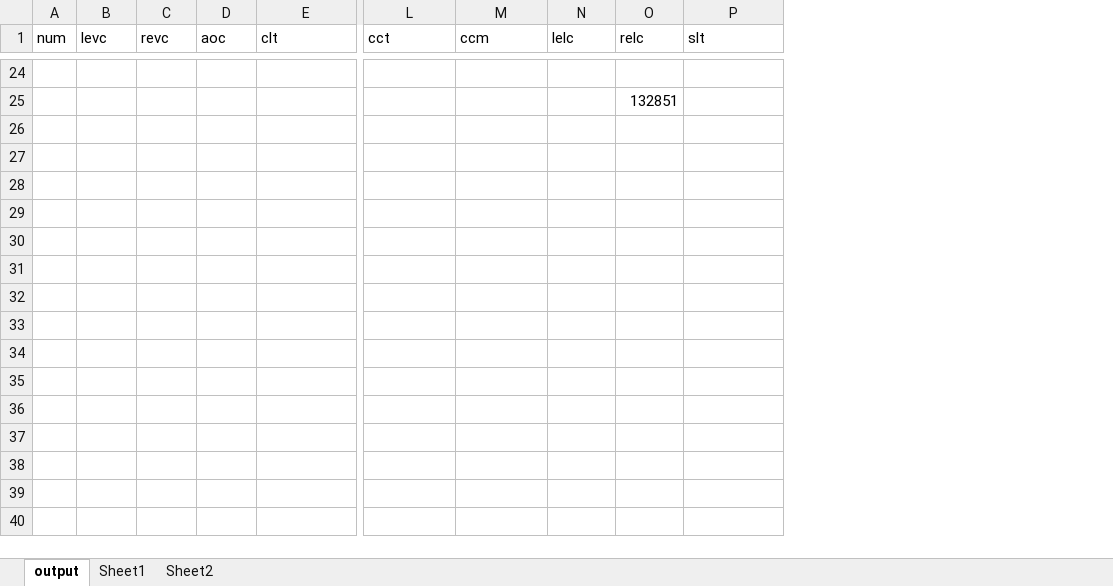
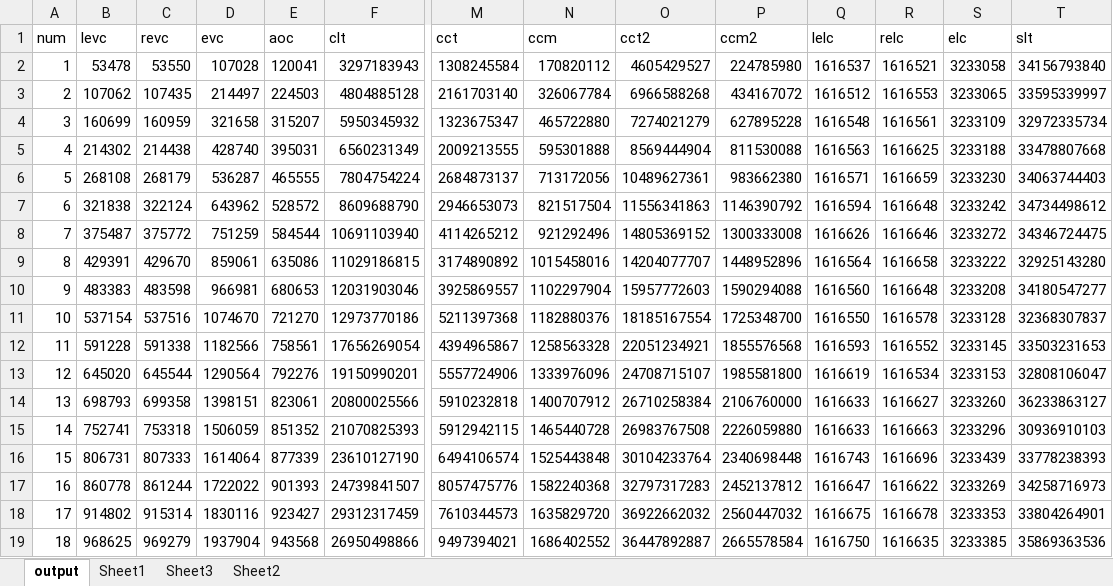
Before and after one commit to alfa-ryano/FASE-2019, an Excel workbook: data/output.xlsx, sheet output, drawn as a sheet; only a part is shown, gaps mark what is left out; values as stored, in another font and other column widths than the file's, no borders; charts and pictures not drawn; removed rows and columns are numbered as before the commit, all else as after; rows hold the shown columns only; the diff covers the shown part only; the diff names each change by its address in the sheet, - before the commit and + after, or states it on an @@ line.

```diff
--- a/data/output.xlsx (sheet output)
+++ b/data/output.xlsx (sheet output)
+sheet tab: Sheet3
+column D (evc), row 2: 107028
+column O (cct2), row 2: 4605429527
+column P (ccm2), row 2: 224785980
+column S (elc), row 2: 3233058
-row 2: (empty)
+row 2: 1 | 53478 | 53550 | 107028 | 120041 | 3297183943 | 1308245584 | 170820112 | 4605429527 | 224785980 | 1616537 | 1616521 | 3233058 | 34156793840
-row 25:  |  |  |  |  |  |  |  | 132851
+row 3: 2 | 107062 | 107435 | 214497 | 224503 | 4804885128 | 2161703140 | 326067784 | 6966588268 | 434167072 | 1616512 | 1616553 | 3233065 | 33595339997
+row 4: 3 | 160699 | 160959 | 321658 | 315207 | 5950345932 | 1323675347 | 465722880 | 7274021279 | 627895228 | 1616548 | 1616561 | 3233109 | 32972335734
+row 5: 4 | 214302 | 214438 | 428740 | 395031 | 6560231349 | 2009213555 | 595301888 | 8569444904 | 811530088 | 1616563 | 1616625 | 3233188 | 33478807668
+row 6: 5 | 268108 | 268179 | 536287 | 465555 | 7804754224 | 2684873137 | 713172056 | 10489627361 | 983662380 | 1616571 | 1616659 | 3233230 | 34063744403
+row 7: 6 | 321838 | 322124 | 643962 | 528572 | 8609688790 | 2946653073 | 821517504 | 11556341863 | 1146390792 | 1616594 | 1616648 | 3233242 | 34734498612
+row 8: 7 | 375487 | 375772 | 751259 | 584544 | 10691103940 | 4114265212 | 921292496 | 14805369152 | 1300333008 | 1616626 | 1616646 | 3233272 | 34346724475
+row 9: 8 | 429391 | 429670 | 859061 | 635086 | 11029186815 | 3174890892 | 1015458016 | 14204077707 | 1448952896 | 1616564 | 1616658 | 3233222 | 32925143280
+row 10: 9 | 483383 | 483598 | 966981 | 680653 | 12031903046 | 3925869557 | 1102297904 | 15957772603 | 1590294088 | 1616560 | 1616648 | 3233208 | 34180547277
+row 11: 10 | 537154 | 537516 | 1074670 | 721270 | 12973770186 | 5211397368 | 1182880376 | 18185167554 | 1725348700 | 1616550 | 1616578 | 3233128 | 32368307837
+row 12: 11 | 591228 | 591338 | 1182566 | 758561 | 17656269054 | 4394965867 | 1258563328 | 22051234921 | 1855576568 | 1616593 | 1616552 | 3233145 | 33503231653
+row 13: 12 | 645020 | 645544 | 1290564 | 792276 | 19150990201 | 5557724906 | 1333976096 | 24708715107 | 1985581800 | 1616619 | 1616534 | 3233153 | 32808106047
+row 14: 13 | 698793 | 699358 | 1398151 | 823061 | 20800025566 | 5910232818 | 1400707912 | 26710258384 | 2106760000 | 1616633 | 1616627 | 3233260 | 36233863127
+row 15: 14 | 752741 | 753318 | 1506059 | 851352 | 21070825393 | 5912942115 | 1465440728 | 26983767508 | 2226059880 | 1616633 | 1616663 | 3233296 | 30936910103
+row 16: 15 | 806731 | 807333 | 1614064 | 877339 | 23610127190 | 6494106574 | 1525443848 | 30104233764 | 2340698448 | 1616743 | 1616696 | 3233439 | 33778238393
+row 17: 16 | 860778 | 861244 | 1722022 | 901393 | 24739841507 | 8057475776 | 1582240368 | 32797317283 | 2452137812 | 1616647 | 1616622 | 3233269 | 34258716973
+row 18: 17 | 914802 | 915314 | 1830116 | 923427 | 29312317459 | 7610344573 | 1635829720 | 36922662032 | 2560447032 | 1616675 | 1616678 | 3233353 | 33804264901
+row 19: 18 | 968625 | 969279 | 1937904 | 943568 | 26950498866 | 9497394021 | 1686402552 | 36447892887 | 2665578584 | 1616750 | 1616635 | 3233385 | 35869363536
```
Also changed, not shown: 4 added rows and 22 removed rows elsewhere in this sheet, sheet Sheet1, sheet Sheet2, formulas that keep their value, charts or pictures, data/correlations.xlsx, 11 other files.
